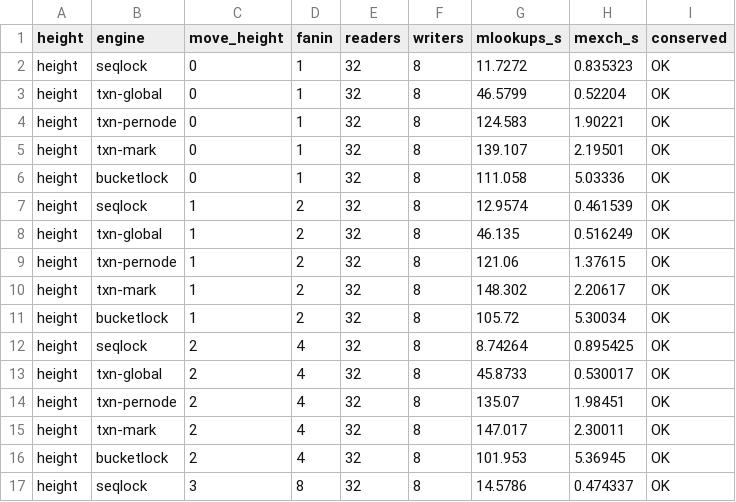
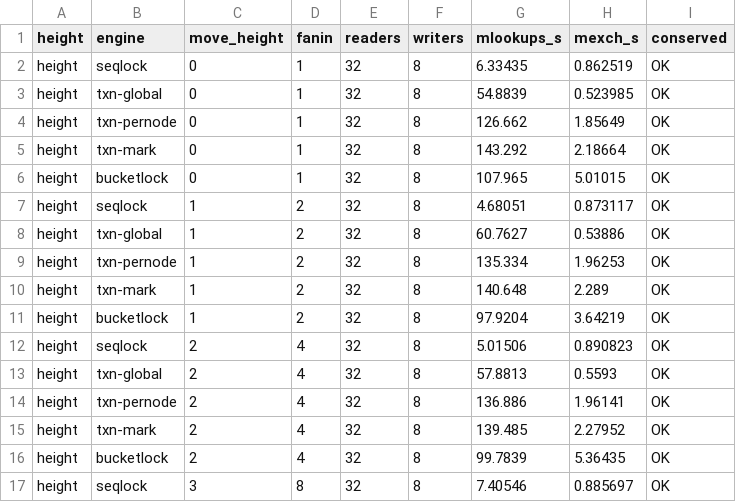
Before and after one commit to compudj/efficios-trie-benchmark, a CSV file: scripts/dcache_height.csv, drawn as a sheet; only a part is shown; the diff covers the shown part only.

```diff
--- a/scripts/dcache_height.csv
+++ b/scripts/dcache_height.csv
@@ -1,17 +1,17 @@
 height,engine,move_height,fanin,readers,writers,mlookups_s,mexch_s,conserved
-height,seqlock,0,1,32,8,11.7272,0.835323,OK
-height,txn-global,0,1,32,8,46.5799,0.52204,OK
-height,txn-pernode,0,1,32,8,124.583,1.90221,OK
-height,txn-mark,0,1,32,8,139.107,2.19501,OK
-height,bucketlock,0,1,32,8,111.058,5.03336,OK
-height,seqlock,1,2,32,8,12.9574,0.461539,OK
-height,txn-global,1,2,32,8,46.135,0.516249,OK
-height,txn-pernode,1,2,32,8,121.06,1.37615,OK
-height,txn-mark,1,2,32,8,148.302,2.20617,OK
-height,bucketlock,1,2,32,8,105.72,5.30034,OK
-height,seqlock,2,4,32,8,8.74264,0.895425,OK
-height,txn-global,2,4,32,8,45.8733,0.530017,OK
-height,txn-pernode,2,4,32,8,135.07,1.98451,OK
-height,txn-mark,2,4,32,8,147.017,2.30011,OK
-height,bucketlock,2,4,32,8,101.953,5.36945,OK
-height,seqlock,3,8,32,8,14.5786,0.474337,OK
+height,seqlock,0,1,32,8,6.33435,0.862519,OK
+height,txn-global,0,1,32,8,54.8839,0.523985,OK
+height,txn-pernode,0,1,32,8,126.662,1.85649,OK
+height,txn-mark,0,1,32,8,143.292,2.18664,OK
+height,bucketlock,0,1,32,8,107.965,5.01015,OK
+height,seqlock,1,2,32,8,4.68051,0.873117,OK
+height,txn-global,1,2,32,8,60.7627,0.53886,OK
+height,txn-pernode,1,2,32,8,135.334,1.96253,OK
+height,txn-mark,1,2,32,8,140.648,2.289,OK
+height,bucketlock,1,2,32,8,97.9204,3.64219,OK
+height,seqlock,2,4,32,8,5.01506,0.890823,OK
+height,txn-global,2,4,32,8,57.8813,0.5593,OK
+height,txn-pernode,2,4,32,8,136.886,1.96141,OK
+height,txn-mark,2,4,32,8,139.485,2.27952,OK
+height,bucketlock,2,4,32,8,99.7839,5.36435,OK
+height,seqlock,3,8,32,8,7.40546,0.885697,OK
```
Also changed, not shown: 48 edited cells elsewhere in this file, scripts/dcache_churn_scaling.csv, scripts/dcache_namewidth.csv, 15 other files.
